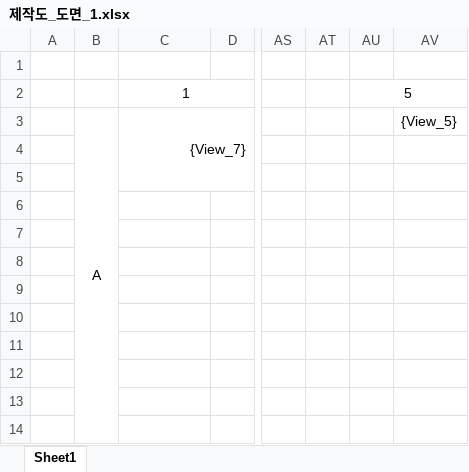
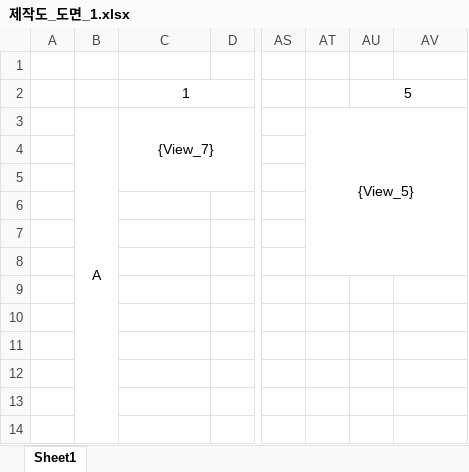
Before and after one commit to uuuuj/a2z, an Excel workbook: 제작도_도면_1.xlsx, sheet Sheet1, drawn as a sheet; only a part is shown, gaps mark what is left out; values as stored, in another font and other column widths than the file's, no borders; the diff names each change by its address in the sheet, - before the commit and + after, or states it on an @@ line.

Commit message:
[auto] session sync 2026-07-19T12:33:07Z

```diff
--- a/제작도_도면_1.xlsx (sheet Sheet1)
+++ b/제작도_도면_1.xlsx (sheet Sheet1)
-C3 alignment: right
+C3 alignment: center
-AT3: (empty)
+AT3: {View_5}
+AT3:AV8 merged
-AV3: {View_5}
+AV3: (empty)
```
